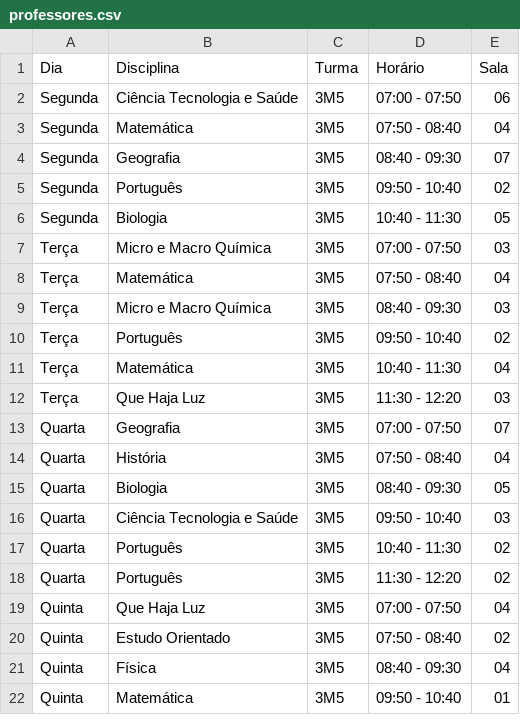
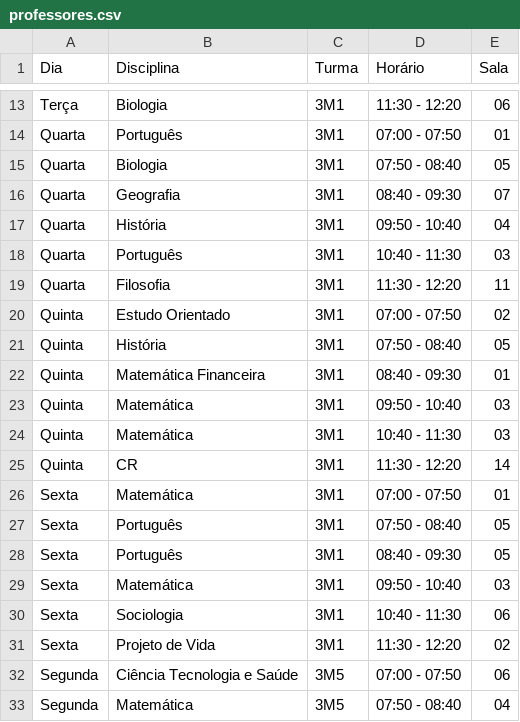
Before and after one commit to Cat1hh/RenataoAAtt, a CSV file: horarios/professores.csv, drawn as a sheet; only a part is shown, gaps mark what is left out; the shorter side is filled out with more unchanged rows; the diff covers the shown part only.

```diff
--- a/horarios/professores.csv
+++ b/horarios/professores.csv
@@ -2 +13,20 @@ Dia,Disciplina,Turma,Horário,Sala
+Terça,Biologia,3M1,11:30 - 12:20,06
+Quarta,Português,3M1,07:00 - 07:50,01
+Quarta,Biologia,3M1,07:50 - 08:40,05
+Quarta,Geografia,3M1,08:40 - 09:30,07
+Quarta,História,3M1,09:50 - 10:40,04
+Quarta,Português,3M1,10:40 - 11:30,03
+Quarta,Filosofia,3M1,11:30 - 12:20,11
+Quinta,Estudo Orientado,3M1,07:00 - 07:50,02
+Quinta,História,3M1,07:50 - 08:40,05
+Quinta,Matemática Financeira,3M1,08:40 - 09:30,01
+Quinta,Matemática,3M1,09:50 - 10:40,03
+Quinta,Matemática,3M1,10:40 - 11:30,03
+Quinta,CR,3M1,11:30 - 12:20,14
+Sexta,Matemática,3M1,07:00 - 07:50,01
+Sexta,Português,3M1,07:50 - 08:40,05
+Sexta,Português,3M1,08:40 - 09:30,05
+Sexta,Matemática,3M1,09:50 - 10:40,03
+Sexta,Sociologia,3M1,10:40 - 11:30,06
+Sexta,Projeto de Vida,3M1,11:30 - 12:20,02
 Segunda,Ciência Tecnologia e Saúde,3M5,07:00 - 07:50,06
```
Also changed, not shown: 11 added rows elsewhere in this file, horarios/3M1.csv, 25 other files.
